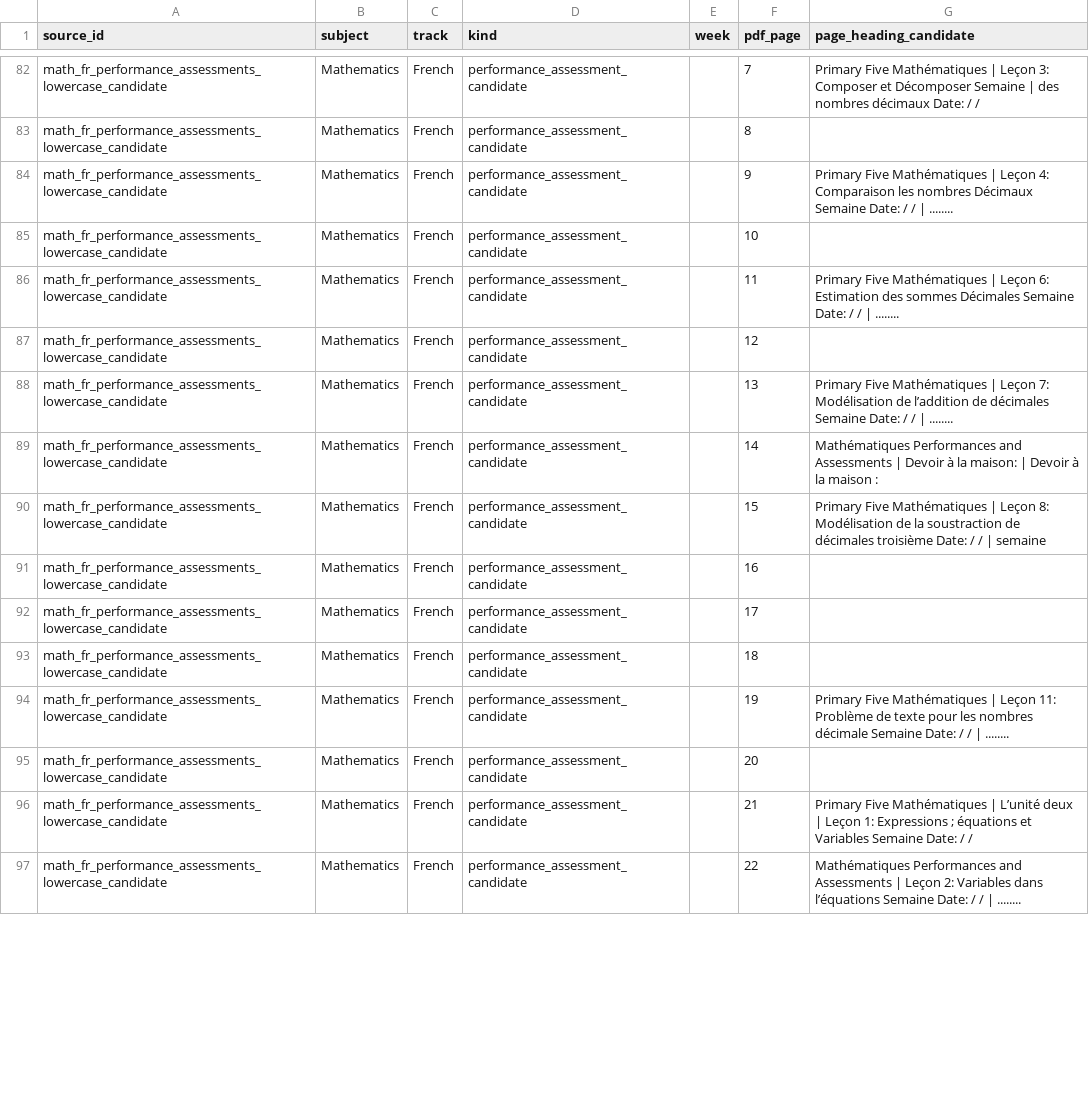
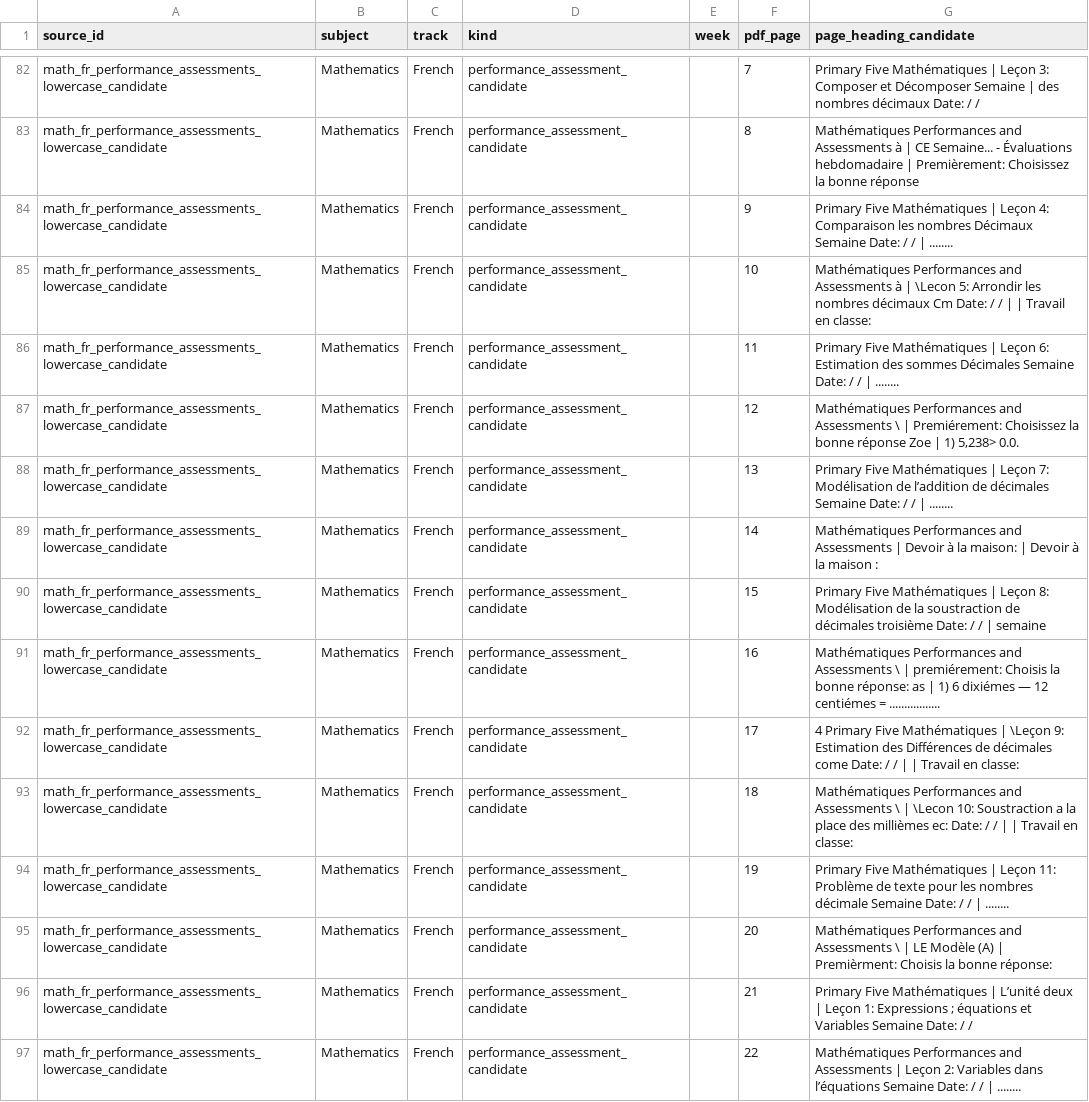
Before and after one commit to madnessgate44-debug/Amina, a CSV file: docs/audits/grade5-2026-2027/subject-page-headings.csv, drawn as a sheet; only a part is shown, gaps mark what is left out; the diff covers the shown part only; the diff names each change by its address in the sheet, - before the commit and + after, or states it on an @@ line.

```diff
--- a/docs/audits/grade5-2026-2027/subject-page-headings.csv
+++ b/docs/audits/grade5-2026-2027/subject-page-headings.csv
-G83 (page_heading_candidate): (empty)
+G83 (page_heading_candidate): Mathématiques Performances and Assessments à | CE Semaine... - Évaluations hebdomadaire | Premièrement: Choisissez la bonne réponse
-G85 (page_heading_candidate): (empty)
+G85 (page_heading_candidate): Mathématiques Performances and Assessments à | \Lecon 5: Arrondir les nombres décimaux Cm Date: / / | | Travail en classe:
-G87 (page_heading_candidate): (empty)
+G87 (page_heading_candidate): Mathématiques Performances and Assessments \ | Premiérement: Choisissez la bonne réponse Zoe | 1) 5,238> 0.0.
-G91 (page_heading_candidate): (empty)
+G91 (page_heading_candidate): Mathématiques Performances and Assessments \ | premiérement: Choisis la bonne réponse: as | 1) 6 dixiémes — 12 centiémes = .................
-G92 (page_heading_candidate): (empty)
+G92 (page_heading_candidate): 4 Primary Five Mathématiques | \Leçon 9: Estimation des Différences de décimales come Date: / / | | Travail en classe:
-G93 (page_heading_candidate): (empty)
+G93 (page_heading_candidate): Mathématiques Performances and Assessments \ | \Lecon 10: Soustraction a la place des millièmes ec: Date: / / | | Travail en classe:
-G95 (page_heading_candidate): (empty)
+G95 (page_heading_candidate): Mathématiques Performances and Assessments \ | LE Modèle (A) | Premièrment: Choisis la bonne réponse:
```
Also changed, not shown: 93 edited cells elsewhere in this file, docs/audits/grade5-2026-2027/subject-page-fingerprints.csv, 1 other file.
